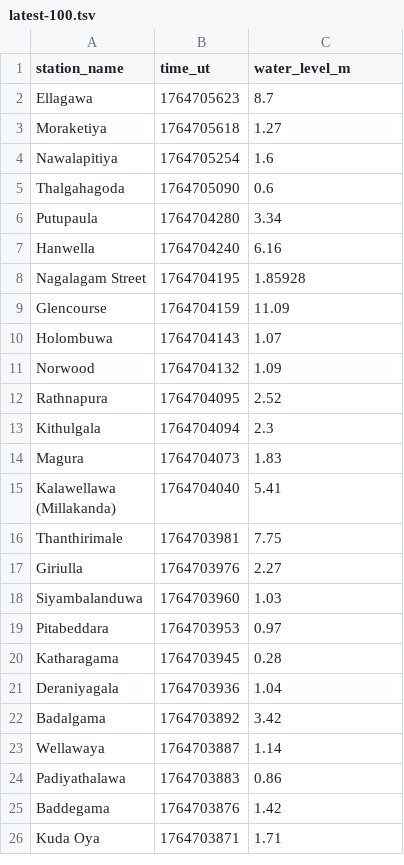
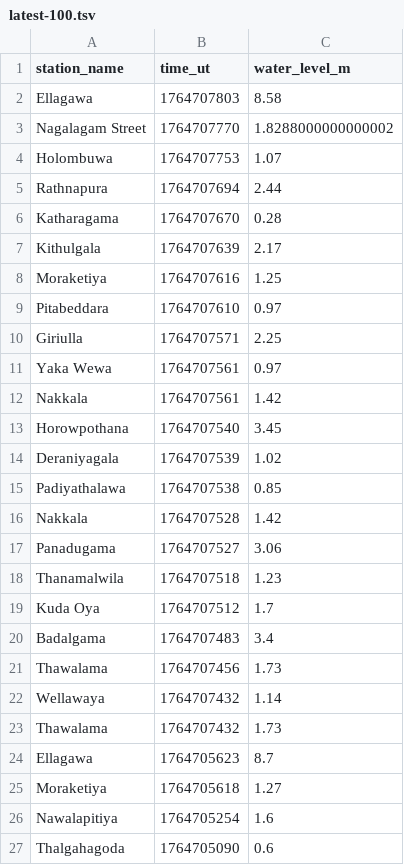
Before and after one commit to nuuuwan/lk_irrigation, a TSV file: data/latest-100.tsv, drawn as a sheet; only a part is shown; the shorter side is filled out with more unchanged rows; the diff covers the shown part only; the diff names each change by its address in the sheet, - before the commit and + after, or states it on an @@ line.

```diff
--- a/data/latest-100.tsv
+++ b/data/latest-100.tsv
+row 2: Ellagawa | 1764707803 | 8.58
+row 3: Nagalagam Street | 1764707770 | 1.8288000000000002
+row 4: Holombuwa | 1764707753 | 1.07
+row 5: Rathnapura | 1764707694 | 2.44
+row 6: Katharagama | 1764707670 | 0.28
+row 7: Kithulgala | 1764707639 | 2.17
+row 8: Moraketiya | 1764707616 | 1.25
+row 9: Pitabeddara | 1764707610 | 0.97
+row 10: Giriulla | 1764707571 | 2.25
+row 11: Yaka Wewa | 1764707561 | 0.97
+row 12: Nakkala | 1764707561 | 1.42
+row 13: Horowpothana | 1764707540 | 3.45
+row 14: Deraniyagala | 1764707539 | 1.02
+row 15: Padiyathalawa | 1764707538 | 0.85
+row 16: Nakkala | 1764707528 | 1.42
+row 17: Panadugama | 1764707527 | 3.06
+row 18: Thanamalwila | 1764707518 | 1.23
+row 19: Kuda Oya | 1764707512 | 1.7
+row 20: Badalgama | 1764707483 | 3.4
+row 21: Thawalama | 1764707456 | 1.73
+row 22: Wellawaya | 1764707432 | 1.14
+row 23: Thawalama | 1764707432 | 1.73
```
Also changed, not shown: 22 removed rows elsewhere in this file, data/all.tsv, data/latest-1000.tsv, 47 other files.
